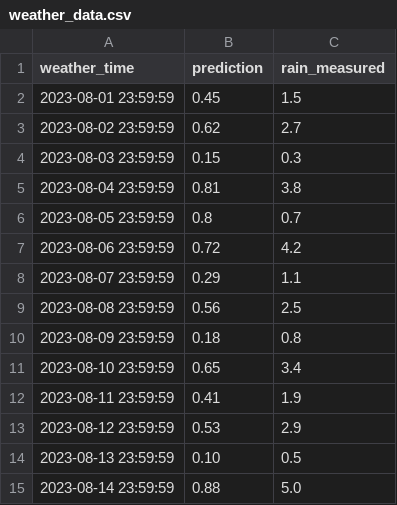
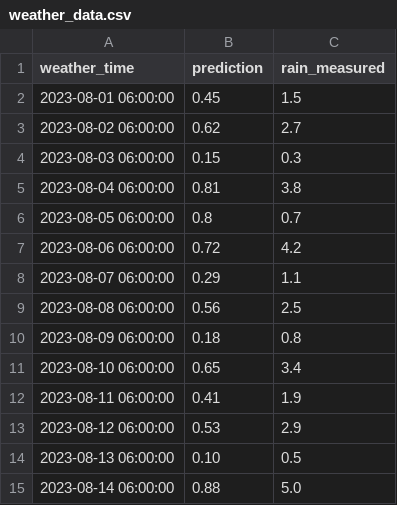
Before and after one commit to corneil/sprinkler-demos, a CSV file: sprinkler-common/src/main/resources/weather_data.csv, drawn as a sheet.

```diff
--- a/sprinkler-common/src/main/resources/weather_data.csv
+++ b/sprinkler-common/src/main/resources/weather_data.csv
@@ -1,15 +1,15 @@
 weather_time,prediction,rain_measured
-"2023-08-01 23:59:59",0.45,1.5
-"2023-08-02 23:59:59",0.62,2.7
-"2023-08-03 23:59:59",0.15,0.3
-"2023-08-04 23:59:59",0.81,3.8
-"2023-08-05 23:59:59",0.8,0.7
-"2023-08-06 23:59:59",0.72,4.2
-"2023-08-07 23:59:59",0.29,1.1
-"2023-08-08 23:59:59",0.56,2.5
-"2023-08-09 23:59:59",0.18,0.8
-"2023-08-10 23:59:59",0.65,3.4
-"2023-08-11 23:59:59",0.41,1.9
-"2023-08-12 23:59:59",0.53,2.9
-"2023-08-13 23:59:59",0.10,0.5
-"2023-08-14 23:59:59",0.88,5.0
+"2023-08-01 06:00:00",0.45,1.5
+"2023-08-02 06:00:00",0.62,2.7
+"2023-08-03 06:00:00",0.15,0.3
+"2023-08-04 06:00:00",0.81,3.8
+"2023-08-05 06:00:00",0.8,0.7
+"2023-08-06 06:00:00",0.72,4.2
+"2023-08-07 06:00:00",0.29,1.1
+"2023-08-08 06:00:00",0.56,2.5
+"2023-08-09 06:00:00",0.18,0.8
+"2023-08-10 06:00:00",0.65,3.4
+"2023-08-11 06:00:00",0.41,1.9
+"2023-08-12 06:00:00",0.53,2.9
+"2023-08-13 06:00:00",0.10,0.5
+"2023-08-14 06:00:00",0.88,5.0
```
Also changed, not shown: 16 other files.
